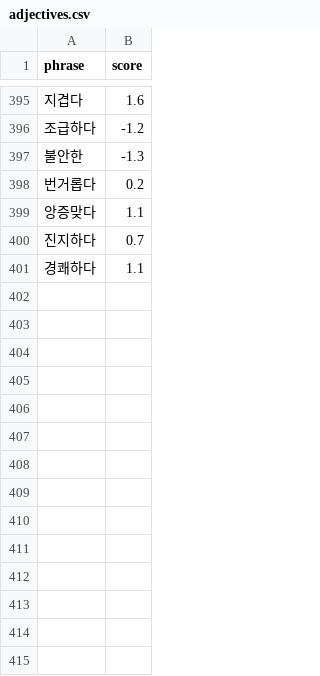
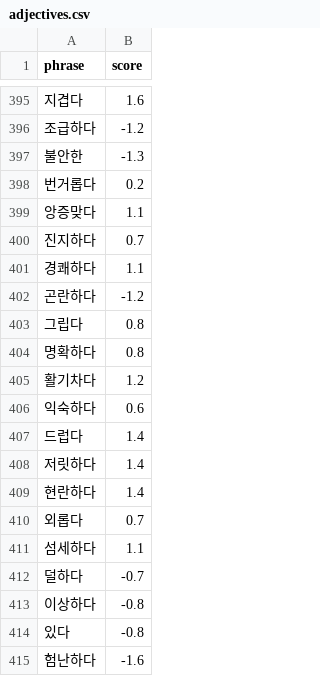
Before and after one commit to ericyum/tour_agent, a CSV file: dic/adjectives.csv, drawn as a sheet; only a part is shown, gaps mark what is left out.

```diff
--- a/dic/adjectives.csv
+++ b/dic/adjectives.csv
@@ -401 +401,15 @@ phrase,score
 경쾌하다,1.1
+곤란하다,-1.2
+그립다,0.8
+명확하다,0.8
+활기차다,1.2
+익숙하다,0.6
+드럽다,1.4
+저릿하다,1.4
+현란하다,1.4
+외롭다,0.7
+섬세하다,1.1
+덜하다,-0.7
+이상하다,-0.8
+있다,-0.8
+험난하다,-1.6
```
Also changed, not shown: dic/amplifiers.csv, dic/sentiment_nouns.csv, 5 other files.
